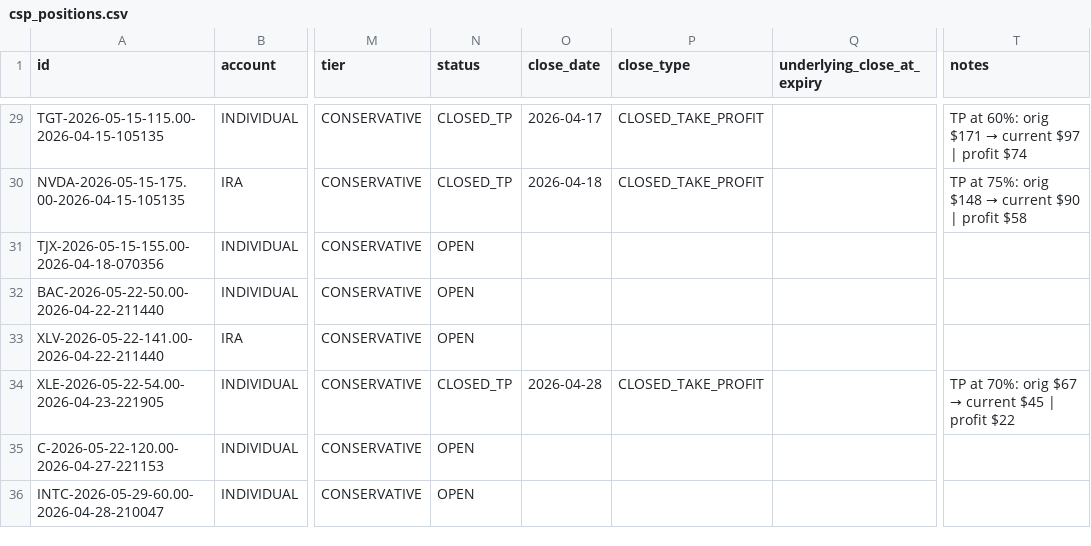
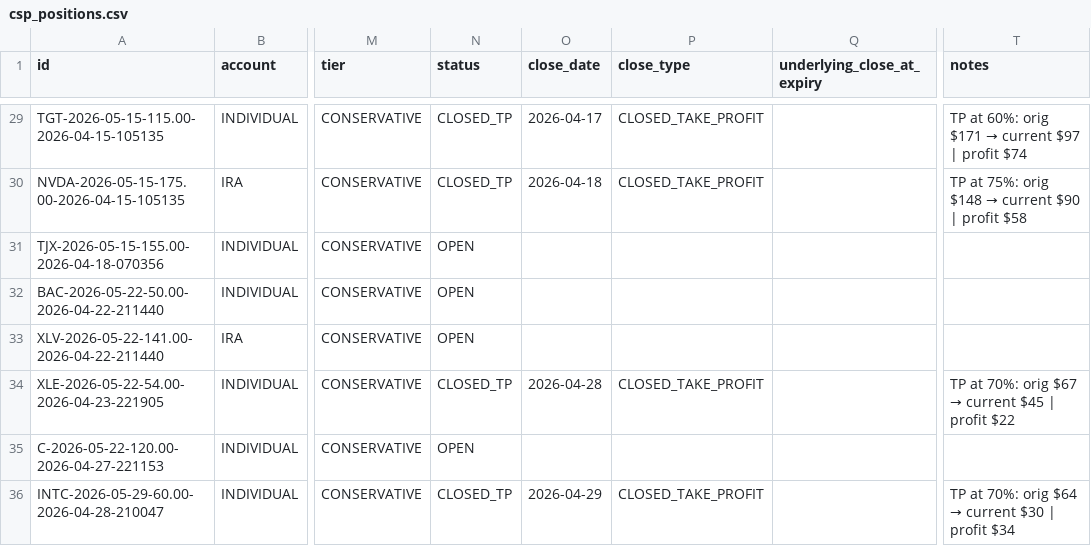
Before and after one commit to SimosProjects/Trading-Screener, a CSV file: csp_positions.csv, drawn as a sheet; only a part is shown, gaps mark what is left out; the diff names each change by its address in the sheet, - before the commit and + after, or states it on an @@ line.

```diff
--- a/csp_positions.csv
+++ b/csp_positions.csv
-N36 (status): OPEN
+N36 (status): CLOSED_TP
-O36 (close_date): (empty)
+O36 (close_date): 2026-04-29
-P36 (close_type): (empty)
+P36 (close_type): CLOSED_TAKE_PROFIT
@@ T36 (notes): (empty) → TP at 70%: orig $64 → current $30 | profit $34 @@
```
Also changed, not shown: retirement_positions.csv, wheel_events.csv, 1 other file.
